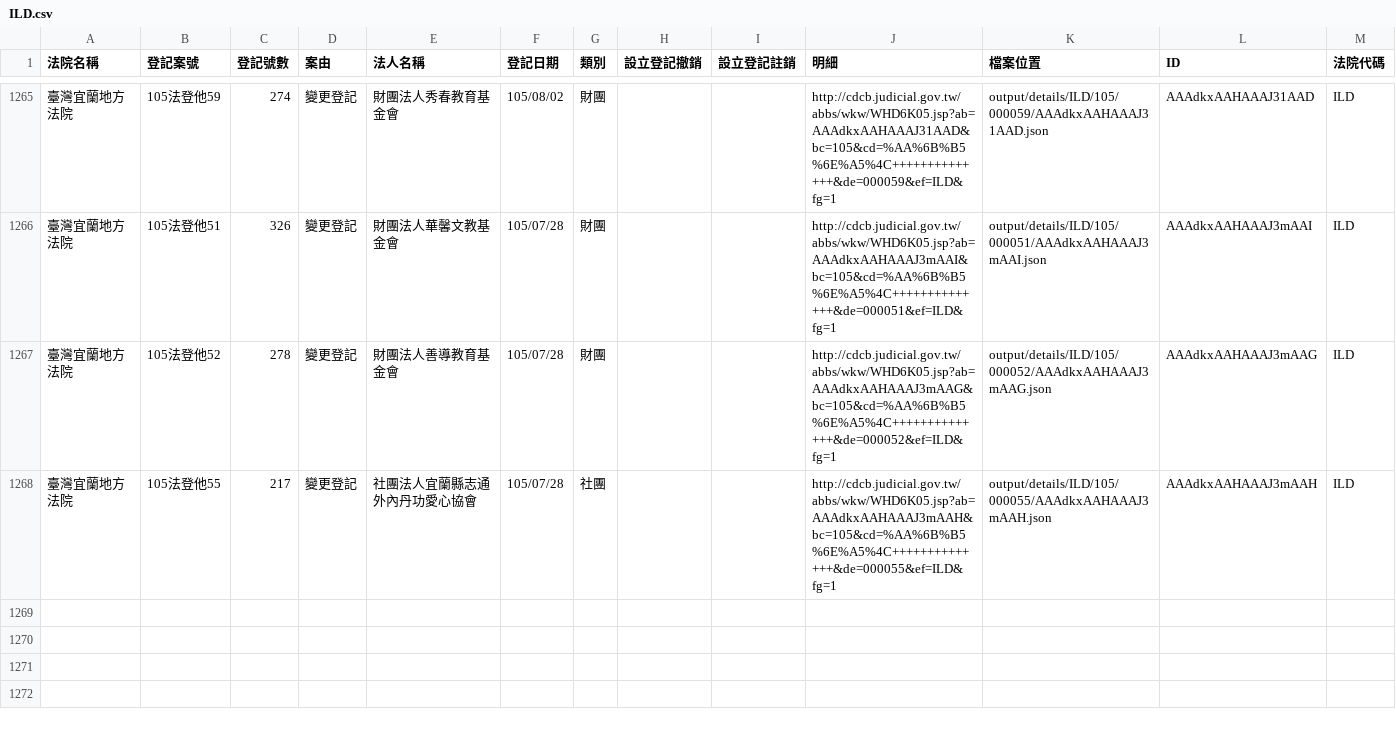
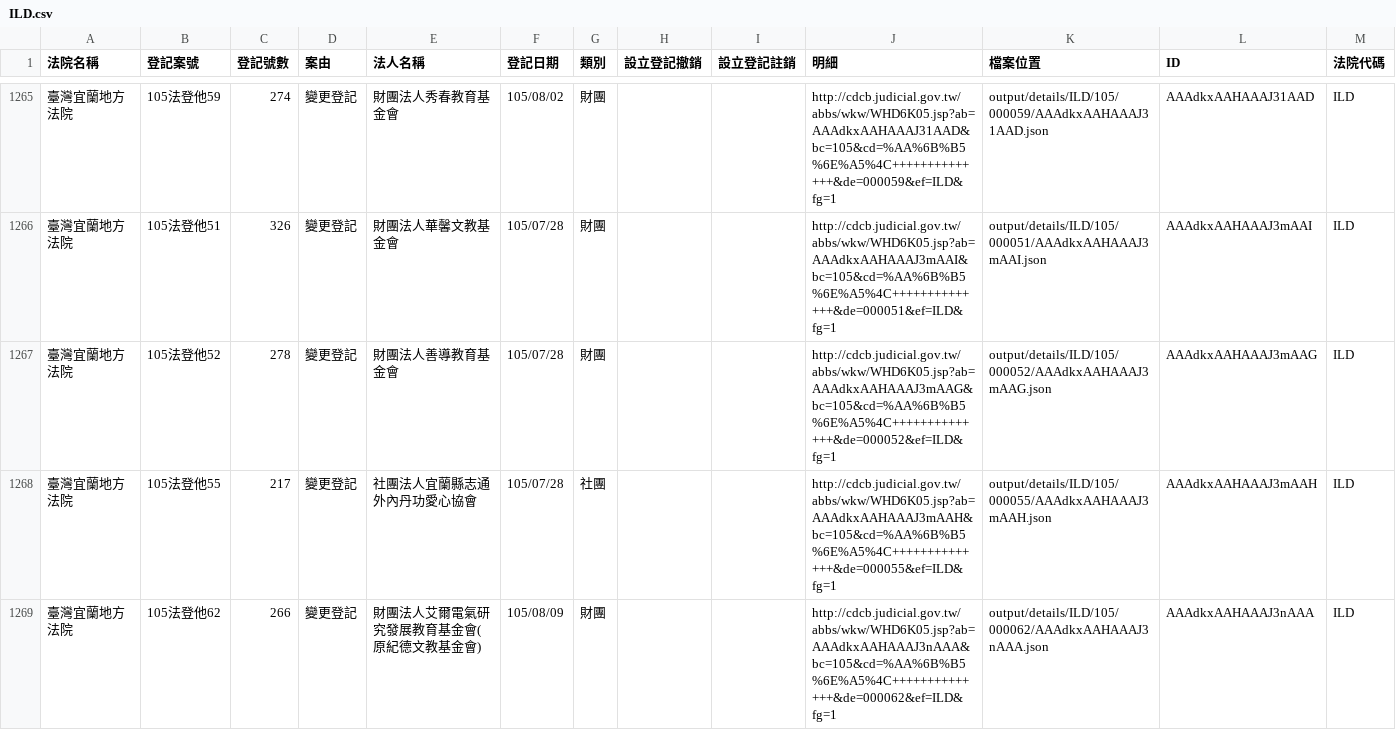
Before and after one commit to longhsiung/foundationtw, a CSV file: output/lists/ILD.csv, drawn as a sheet; only a part is shown, gaps mark what is left out.

```diff
--- a/output/lists/ILD.csv
+++ b/output/lists/ILD.csv
@@ -1268 +1268,2 @@
 臺灣宜蘭地方法院,105法登他55,217,變更登記,社團法人宜蘭縣志通外內丹功愛心協會,105/07/28,社團,,,http://cdcb.judicial.gov.tw/abbs/wkw/WHD6K05.jsp?ab=AAAdkxAAHAAAJ3mAAH&bc=105&cd=%AA%6B%B5%6E%A5%4C++++++++++++++&de=000055&ef=ILD&fg=1,output/details/ILD/105/000055/AAAdkxAAHAAAJ3mAAH.json,AAAdkxAAHAAAJ3mAAH,ILD
+臺灣宜蘭地方法院,105法登他62,266,變更登記,財團法人艾爾電氣研究發展教育基金會(原紀德文教基金會),105/08/09,財團,,,http://cdcb.judicial.gov.tw/abbs/wkw/WHD6K05.jsp?ab=AAAdkxAAHAAAJ3nAAA&bc=105&cd=%AA%6B%B5%6E%A5%4C++++++++++++++&de=000062&ef=ILD&fg=1,output/details/ILD/105/000062/AAAdkxAAHAAAJ3nAAA.json,AAAdkxAAHAAAJ3nAAA,ILD
```
Also changed, not shown: output/lists/CHD.csv, output/lists/NTD.csv, 36 other files.
